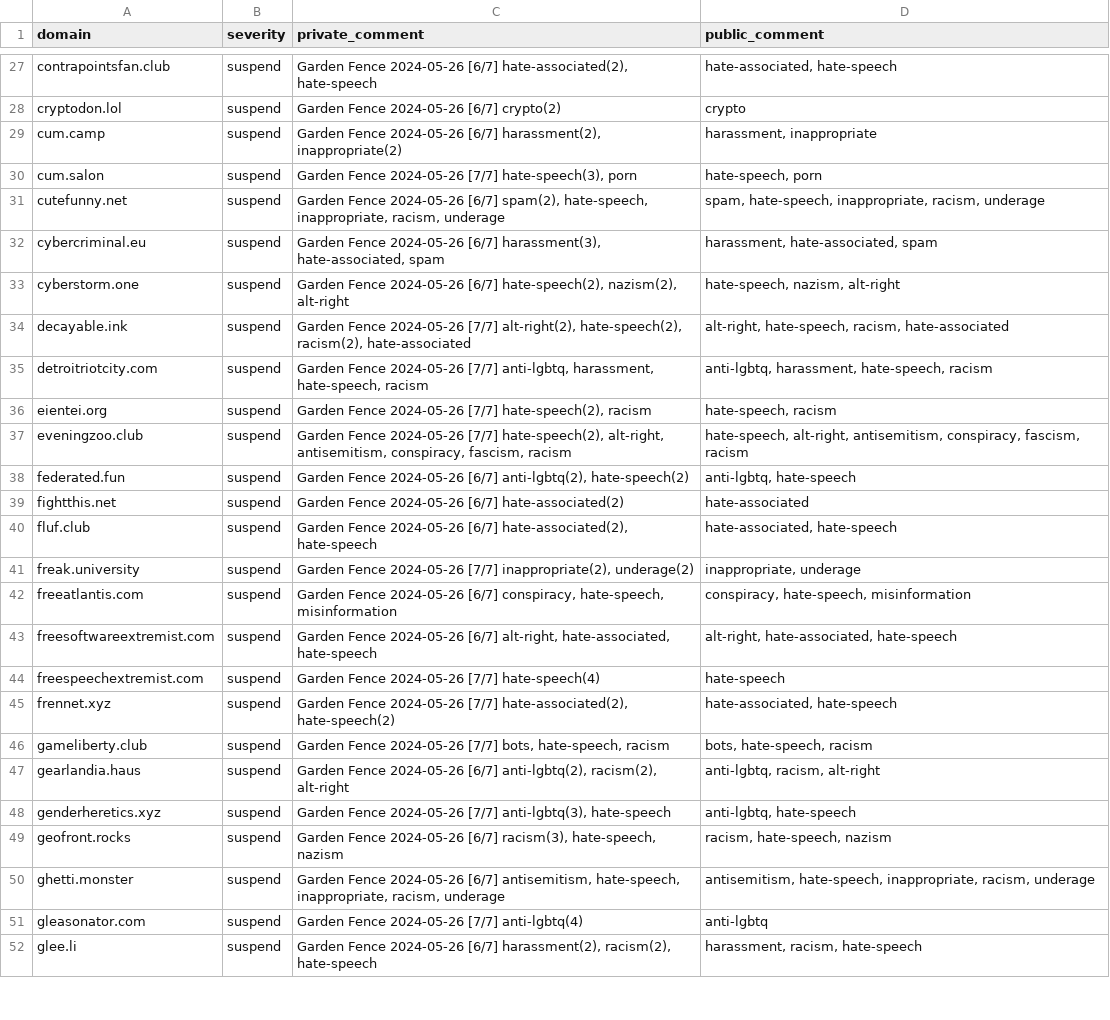
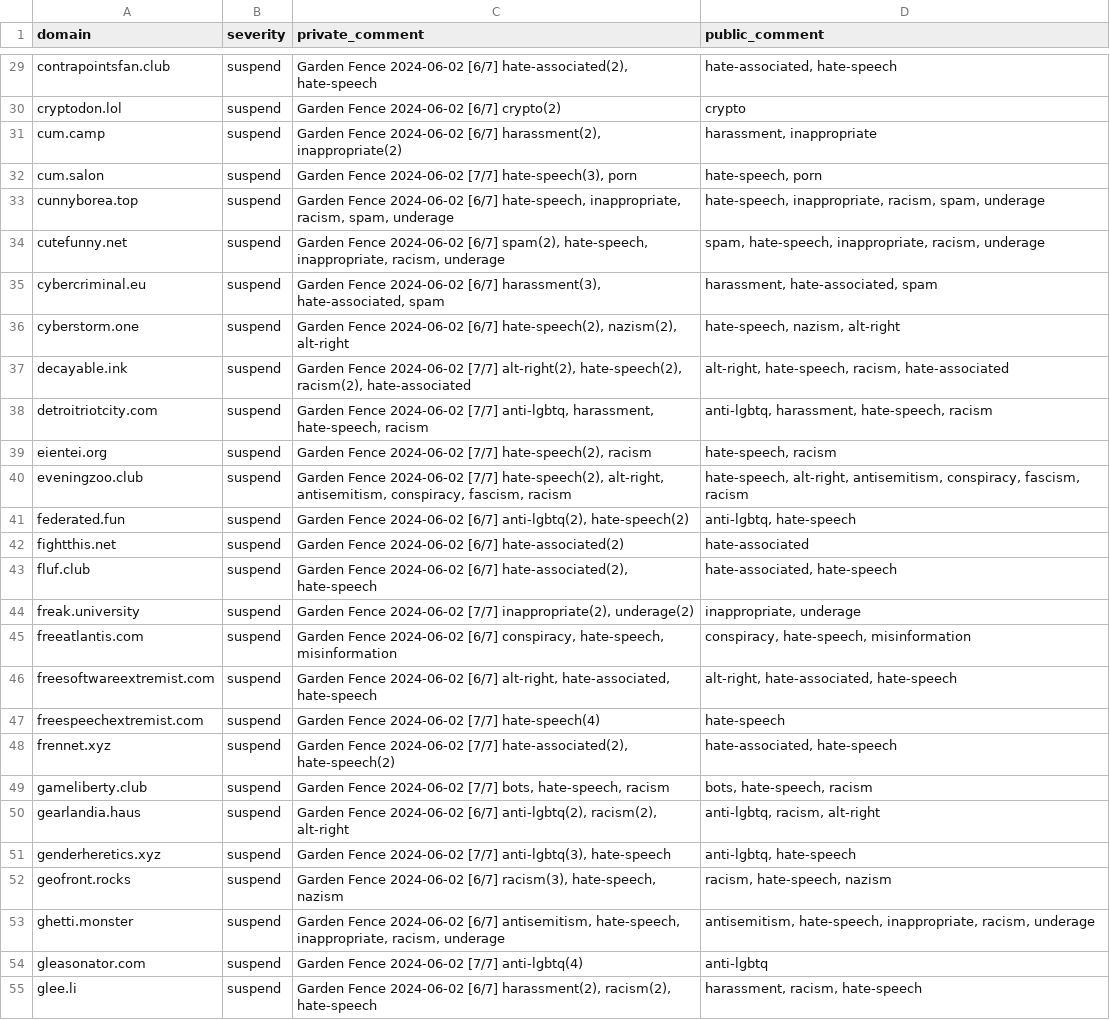
Before and after one commit to gardenfence/blocklist, a CSV file: gardenfence-fediblocksync.csv, drawn as a sheet; only a part is shown, gaps mark what is left out; addresses are those after the commit; the diff covers the shown part only; the diff names each change by its address in the sheet, - before the commit and + after, or states it on an @@ line.

```diff
--- a/gardenfence-fediblocksync.csv
+++ b/gardenfence-fediblocksync.csv
-C29 (private_comment): Garden Fence 2024-05-26 [6/7] hate-associated(2),…
+C29 (private_comment): Garden Fence 2024-06-02 [6/7] hate-associated(2),…
-C30 (private_comment): Garden Fence 2024-05-26 [6/7] crypto(2)
+C30 (private_comment): Garden Fence 2024-06-02 [6/7] crypto(2)
-C31 (private_comment): Garden Fence 2024-05-26 [6/7] harassment(2),…
+C31 (private_comment): Garden Fence 2024-06-02 [6/7] harassment(2),…
-C32 (private_comment): Garden Fence 2024-05-26 [7/7] hate-speech(3),…
+C32 (private_comment): Garden Fence 2024-06-02 [7/7] hate-speech(3),…
+row 33: cunnyborea.top | suspend | Garden Fence 2024-06-02 [6/7] hate-speech, inappropriate, racism, spam, underage | hate-speech, inappropriate, racism, spam, underage
-C34 (private_comment): Garden Fence 2024-05-26 [6/7] spam(2),…
+C34 (private_comment): Garden Fence 2024-06-02 [6/7] spam(2),…
-C35 (private_comment): Garden Fence 2024-05-26 [6/7] harassment(3),…
+C35 (private_comment): Garden Fence 2024-06-02 [6/7] harassment(3),…
-C36 (private_comment): Garden Fence 2024-05-26 [6/7] hate-speech(2),…
+C36 (private_comment): Garden Fence 2024-06-02 [6/7] hate-speech(2),…
-C37 (private_comment): Garden Fence 2024-05-26 [7/7] alt-right(2),…
+C37 (private_comment): Garden Fence 2024-06-02 [7/7] alt-right(2),…
-C38 (private_comment): Garden Fence 2024-05-26 [7/7] anti-lgbtq,…
+C38 (private_comment): Garden Fence 2024-06-02 [7/7] anti-lgbtq,…
-C39 (private_comment): Garden Fence 2024-05-26 [7/7] hate-speech(2),…
+C39 (private_comment): Garden Fence 2024-06-02 [7/7] hate-speech(2),…
-C40 (private_comment): Garden Fence 2024-05-26 [7/7] hate-speech(2),…
+C40 (private_comment): Garden Fence 2024-06-02 [7/7] hate-speech(2),…
-C41 (private_comment): Garden Fence 2024-05-26 [6/7] anti-lgbtq(2),…
+C41 (private_comment): Garden Fence 2024-06-02 [6/7] anti-lgbtq(2),…
-C42 (private_comment): Garden Fence 2024-05-26 [6/7] hate-associated(2)
+C42 (private_comment): Garden Fence 2024-06-02 [6/7] hate-associated(2)
-C43 (private_comment): Garden Fence 2024-05-26 [6/7] hate-associated(2),…
+C43 (private_comment): Garden Fence 2024-06-02 [6/7] hate-associated(2),…
-C44 (private_comment): Garden Fence 2024-05-26 [7/7] inappropriate(2),…
+C44 (private_comment): Garden Fence 2024-06-02 [7/7] inappropriate(2),…
-C45 (private_comment): Garden Fence 2024-05-26 [6/7] conspiracy,…
+C45 (private_comment): Garden Fence 2024-06-02 [6/7] conspiracy,…
-C46 (private_comment): Garden Fence 2024-05-26 [6/7] alt-right,…
+C46 (private_comment): Garden Fence 2024-06-02 [6/7] alt-right,…
-C47 (private_comment): Garden Fence 2024-05-26 [7/7] hate-speech(4)
+C47 (private_comment): Garden Fence 2024-06-02 [7/7] hate-speech(4)
-C48 (private_comment): Garden Fence 2024-05-26 [7/7] hate-associated(2),…
+C48 (private_comment): Garden Fence 2024-06-02 [7/7] hate-associated(2),…
-C49 (private_comment): Garden Fence 2024-05-26 [7/7] bots,…
+C49 (private_comment): Garden Fence 2024-06-02 [7/7] bots,…
-C50 (private_comment): Garden Fence 2024-05-26 [6/7] anti-lgbtq(2),…
+C50 (private_comment): Garden Fence 2024-06-02 [6/7] anti-lgbtq(2),…
-C51 (private_comment): Garden Fence 2024-05-26 [7/7] anti-lgbtq(3),…
+C51 (private_comment): Garden Fence 2024-06-02 [7/7] anti-lgbtq(3),…
-C52 (private_comment): Garden Fence 2024-05-26 [6/7] racism(3),…
+C52 (private_comment): Garden Fence 2024-06-02 [6/7] racism(3),…
-C53 (private_comment): Garden Fence 2024-05-26 [6/7] antisemitism,…
+C53 (private_comment): Garden Fence 2024-06-02 [6/7] antisemitism,…
-C54 (private_comment): Garden Fence 2024-05-26 [7/7] anti-lgbtq(4)
+C54 (private_comment): Garden Fence 2024-06-02 [7/7] anti-lgbtq(4)
-C55 (private_comment): Garden Fence 2024-05-26 [6/7] harassment(2),…
+C55 (private_comment): Garden Fence 2024-06-02 [6/7] harassment(2),…
```
Also changed, not shown: 3 added rows and 111 edited cells elsewhere in this file, gardenfence-mastodon.csv, 2 other files.
